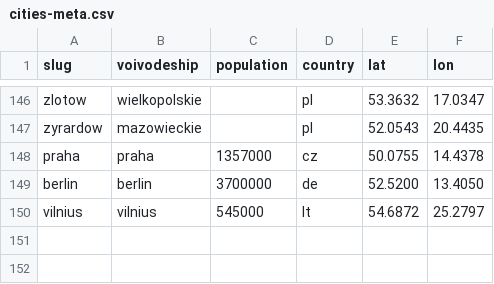
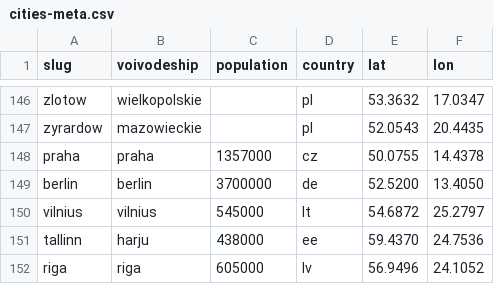
Before and after one commit to patrykorwat/radoskop, a CSV file: data/cities-meta.csv, drawn as a sheet; only a part is shown, gaps mark what is left out; the diff names each change by its address in the sheet, - before the commit and + after, or states it on an @@ line.

```diff
--- a/data/cities-meta.csv
+++ b/data/cities-meta.csv
+row 151: tallinn | harju | 438000 | ee | 59.4370 | 24.7536
+row 152: riga | riga | 605000 | lv | 56.9496 | 24.1052
```
Also changed, not shown: 13 other files.
